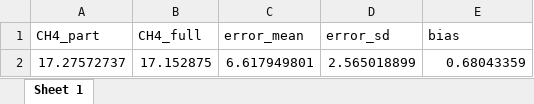
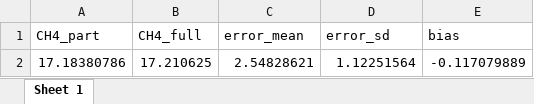
Before and after one commit to AU-BCE-EE/AU-MHB, an Excel workbook: methane protocol/output/stats_overall_WF.xlsx, sheet Sheet 1, drawn as a sheet; values as stored, in another font and other column widths than the file's, no borders; removed rows and columns are numbered as before the commit, all else as after; the diff names each change by its address in the sheet, - before the commit and + after, or states it on an @@ line.

```diff
--- a/methane protocol/output/stats_overall_WF.xlsx (sheet Sheet 1)
+++ b/methane protocol/output/stats_overall_WF.xlsx (sheet Sheet 1)
-row 2: 17.27572737 | 17.152875 | 6.617949801 | 2.565018899 | 0.68043359
+row 2: 17.18380786 | 17.210625 | 2.54828621 | 1.12251564 | -0.117079889
```
Also changed, not shown: 6 other files.
